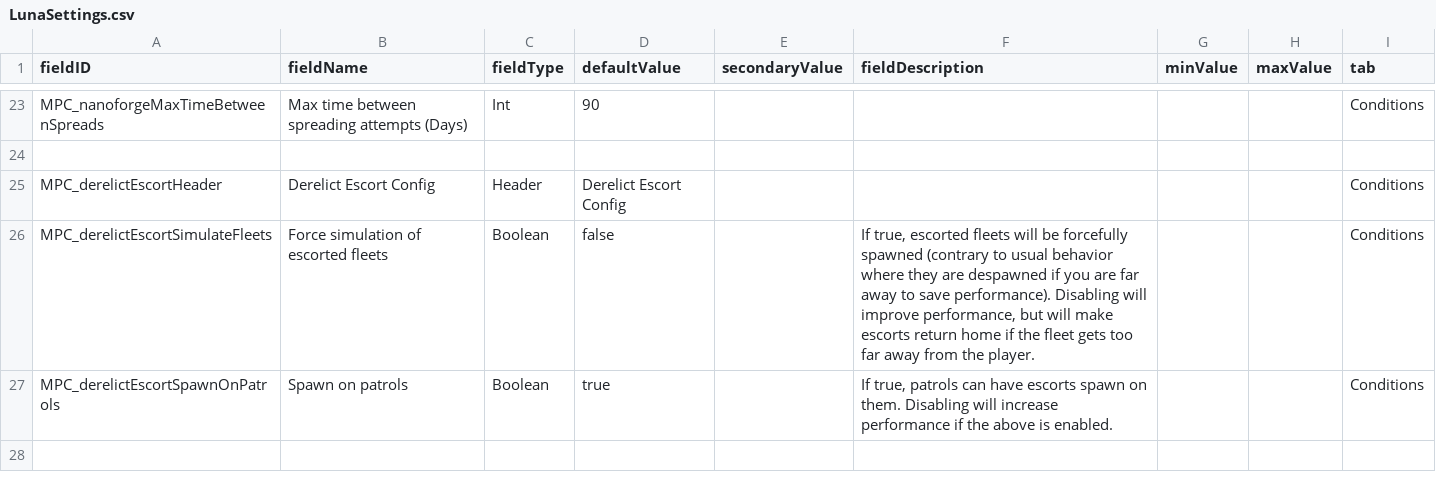
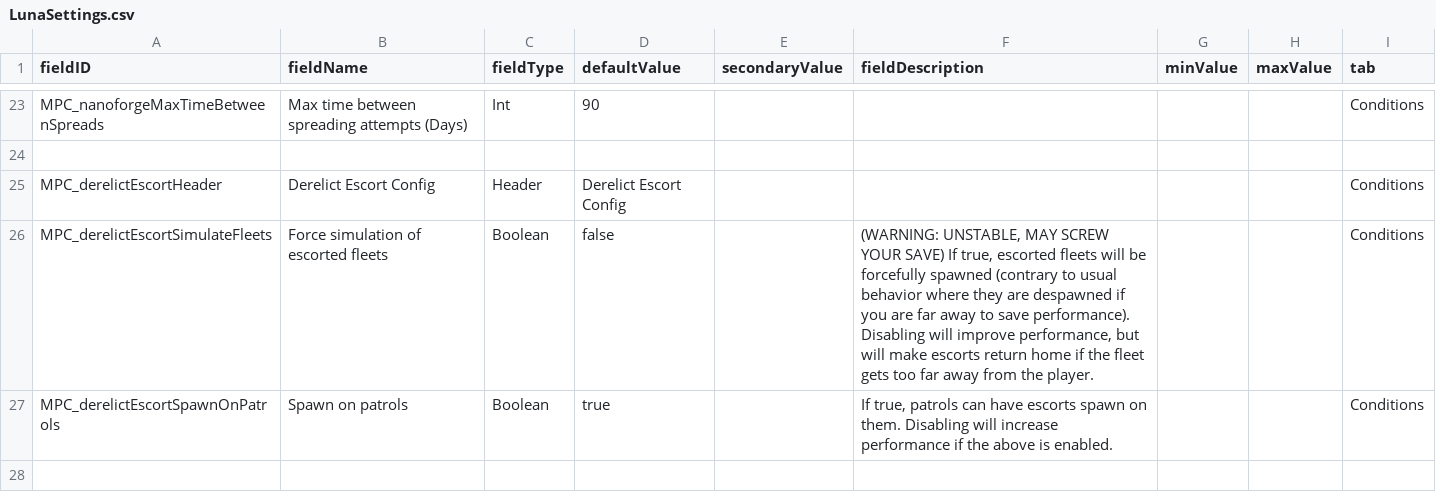
Before and after one commit to nikothedude/MorePlanetaryConditions, a CSV file: data/config/LunaSettings.csv, drawn as a sheet; only a part is shown, gaps mark what is left out.

Commit message:
fuck it tbh

```diff
--- a/data/config/LunaSettings.csv
+++ b/data/config/LunaSettings.csv
@@ -25,3 +25,3 @@ MPC_nanoforgeMaxTimeBetweenSpreads,Max time between spreading attempts (Days),In
 MPC_derelictEscortHeader,Derelict Escort Config,Header,Derelict Escort Config,,,,,Conditions
-MPC_derelictEscortSimulateFleets,Force simulation of escorted fleets,Boolean,false,,"If true, escorted fleets will be forcefully spawned (contrary to usual behavior where they are despawned if you are far away to save performance). Disabling will improve performance, but will make escorts return home if the fleet gets too far away from the player.",,,Conditions
+MPC_derelictEscortSimulateFleets,Force simulation of escorted fleets,Boolean,false,,"(WARNING: UNSTABLE, MAY SCREW YOUR SAVE) If true, escorted fleets will be forcefully spawned (contrary to usual behavior where they are despawned if you are far away to save performance). Disabling will improve performance, but will make escorts return home if the fleet gets too far away from the player.",,,Conditions
 MPC_derelictEscortSpawnOnPatrols,Spawn on patrols,Boolean,true,,"If true, patrols can have escorts spawn on them. Disabling will increase performance if the above is enabled.",,,Conditions
```
